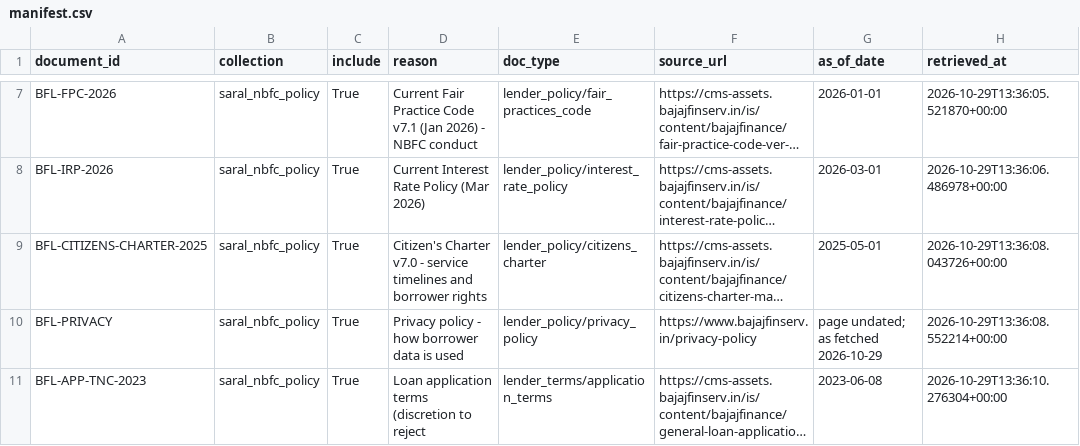
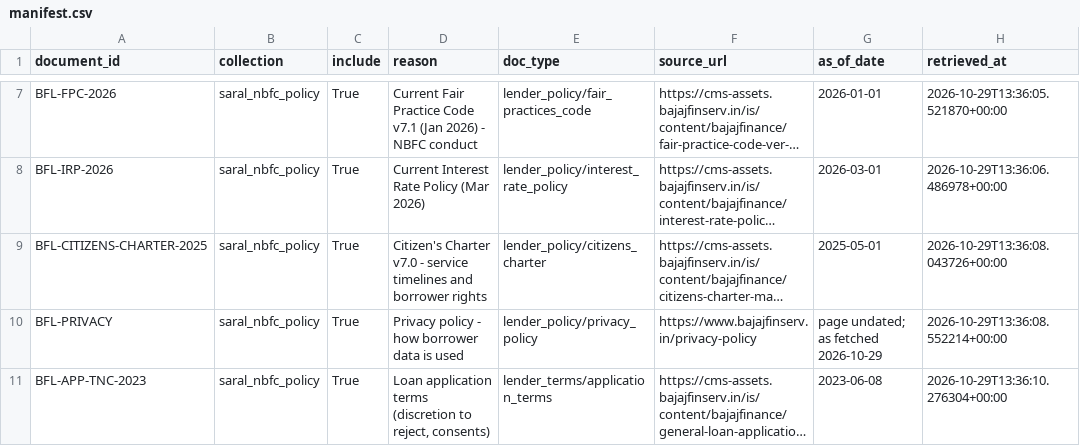
Before and after one commit to Narendarcodes/Load-Advisory-Agent, a CSV file: data/corpus_v3/manifest.csv, drawn as a sheet; only a part is shown, gaps mark what is left out; long unchanged cells end in …; the diff covers the shown part only; the diff names each change by its address in the sheet, - before the commit and + after, or states it on an @@ line.

Commit message:
fix(corpus): quote v3 decision reasons so commas are not parsed as extra YAML keys
Three flow-style reasons with commas (RATES-FEES, RBC-NBFC-2025, IN-DPDP-2023) were truncated in the
manifest. Chunks are byte-identical after the fix; a new test rejects unknown keys and empty reasons.

```diff
--- a/data/corpus_v3/manifest.csv
+++ b/data/corpus_v3/manifest.csv
-D11 (reason): …(discretion to reject
+D11 (reason): …(discretion to reject, consents)
```
Also changed, not shown: 4 edited cells elsewhere in this file, 3 other files.
